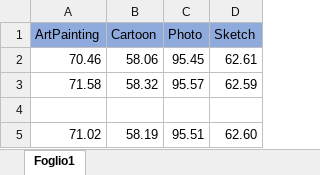
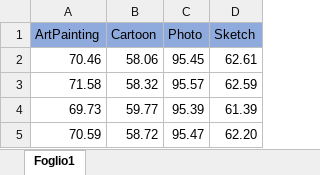
Before and after one commit to GaetanoEpiro/MLAI_DomainToText, an Excel workbook: results/Word frequency 6/Results_freq_6.xlsx, sheet Foglio1, drawn as a sheet; values as stored, in another font and other column widths than the file's, no borders; removed rows and columns are numbered as before the commit, all else as after; the diff names each change by its address in the sheet, - before the commit and + after, or states it on an @@ line.

Commit message:
added new results

```diff
--- a/results/Word frequency 6/Results_freq_6.xlsx (sheet Foglio1)
+++ b/results/Word frequency 6/Results_freq_6.xlsx (sheet Foglio1)
-row 4: (empty)
+row 4: 69.73 | 59.77 | 95.39 | 61.39
-row 5: 71.02 | 58.19 | 95.51 | 62.60
+row 5: 70.59 | 58.72 | 95.47 | 62.20
```
Also changed, not shown: results/Word frequency 10/Results_freq_10.xlsx, 3 other files.
